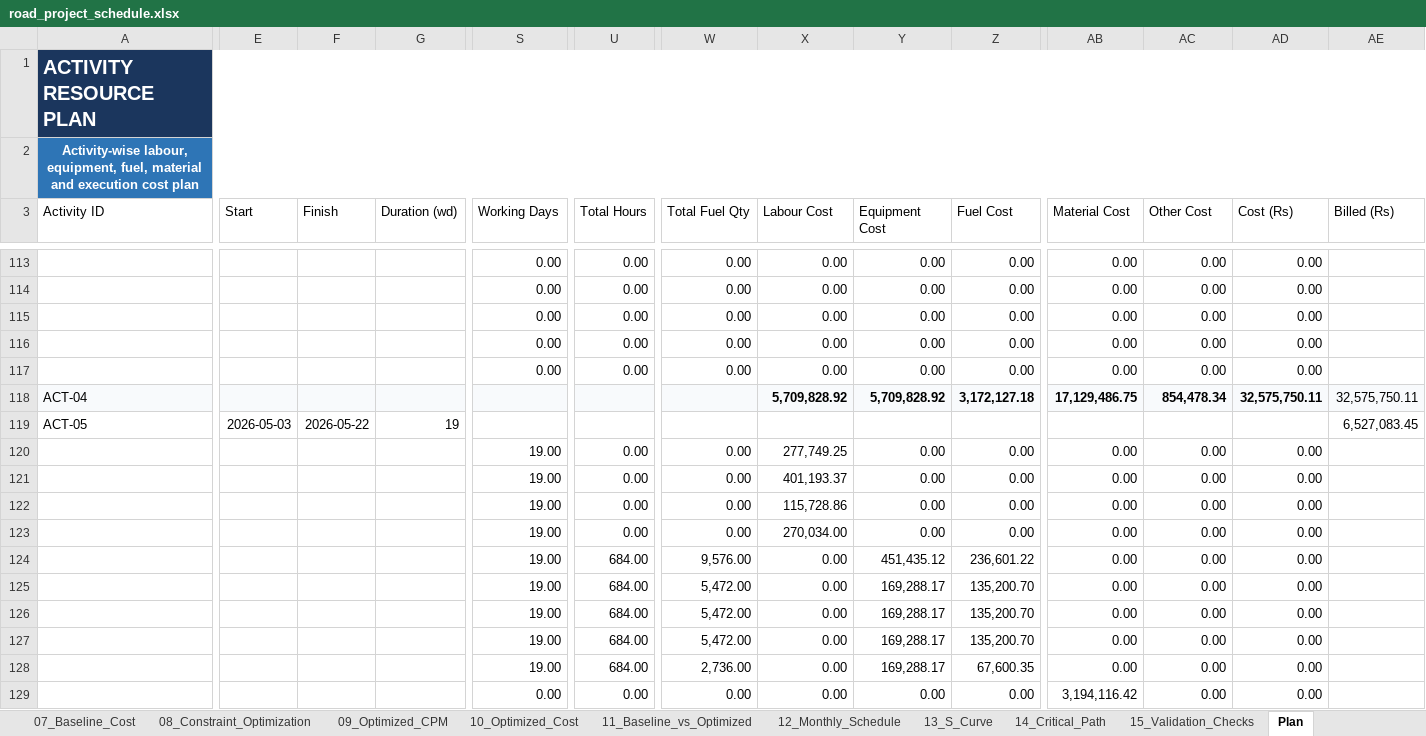
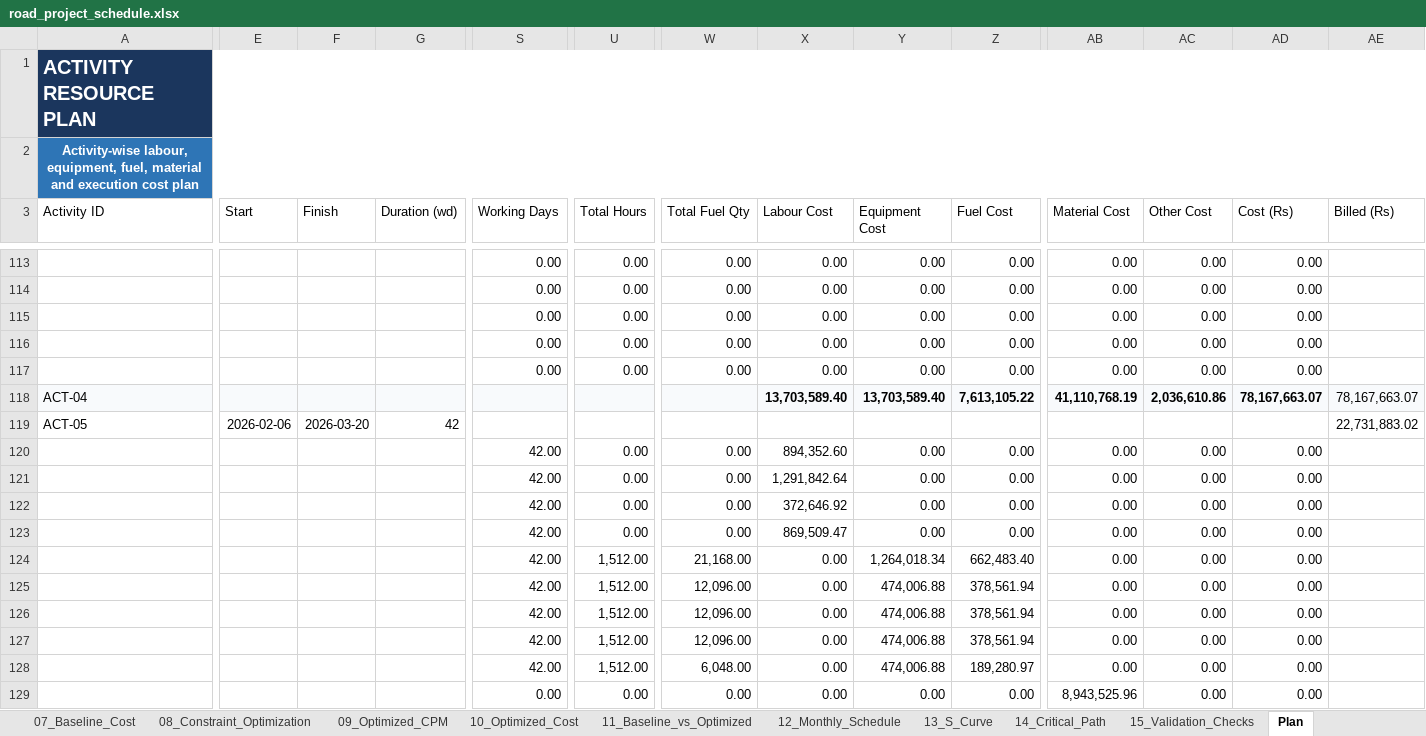
Before and after one commit to Syamala4747/ProjectPlanning, an Excel workbook: RoadConstruction/output/road_project_schedule.xlsx, sheet Plan, drawn as a sheet; only a part is shown, gaps mark what is left out; values as stored, in another font and other column widths than the file's, no borders; the diff covers the shown part only; the diff names each change by its address in the sheet, - before the commit and + after, or states it on an @@ line.

```diff
--- a/RoadConstruction/output/road_project_schedule.xlsx (sheet Plan)
+++ b/RoadConstruction/output/road_project_schedule.xlsx (sheet Plan)
-X118 (Labour Cost): 5,709,828.92
+X118 (Labour Cost): 13,703,589.40
-Y118 (Equipment Cost): 5,709,828.92
+Y118 (Equipment Cost): 13,703,589.40
-Z118 (Fuel Cost): 3,172,127.18
+Z118 (Fuel Cost): 7,613,105.22
-AB118 (Material Cost): 17,129,486.75
+AB118 (Material Cost): 41,110,768.19
-AC118 (Other Cost): 854,478.34
+AC118 (Other Cost): 2,036,610.86
-AD118 (Cost (Rs)): 32,575,750.11
+AD118 (Cost (Rs)): 78,167,663.07
-AE118 (Billed (Rs)): 32,575,750.11
+AE118 (Billed (Rs)): 78,167,663.07
-E119 (Start): 2026-05-03
+E119 (Start): 2026-02-06
-F119 (Finish): 2026-05-22
+F119 (Finish): 2026-03-20
-G119 (Duration (wd)): 19
+G119 (Duration (wd)): 42
-AE119 (Billed (Rs)): 6,527,083.45
+AE119 (Billed (Rs)): 22,731,883.02
-S120:S128 (Working Days): 19.00
+S120:S128 (Working Days): 42.00
-X120 (Labour Cost): 277,749.25
+X120 (Labour Cost): 894,352.60
-X121 (Labour Cost): 401,193.37
+X121 (Labour Cost): 1,291,842.64
-X122 (Labour Cost): 115,728.86
+X122 (Labour Cost): 372,646.92
-X123 (Labour Cost): 270,034.00
+X123 (Labour Cost): 869,509.47
-U124:U128 (Total Hours): 684.00
+U124:U128 (Total Hours): 1,512.00
-W124 (Total Fuel Qty): 9,576.00
+W124 (Total Fuel Qty): 21,168.00
-Y124 (Equipment Cost): 451,435.12
+Y124 (Equipment Cost): 1,264,018.34
-Z124 (Fuel Cost): 236,601.22
+Z124 (Fuel Cost): 662,483.40
-W125:W127 (Total Fuel Qty): 5,472.00
+W125:W127 (Total Fuel Qty): 12,096.00
-Y125:Y128 (Equipment Cost): 169,288.17
+Y125:Y128 (Equipment Cost): 474,006.88
-Z125:Z127 (Fuel Cost): 135,200.70
+Z125:Z127 (Fuel Cost): 378,561.94
-W128 (Total Fuel Qty): 2,736.00
+W128 (Total Fuel Qty): 6,048.00
-Z128 (Fuel Cost): 67,600.35
+Z128 (Fuel Cost): 189,280.97
-AB129 (Material Cost): 3,194,116.42
+AB129 (Material Cost): 8,943,525.96
```
Also changed, not shown: 19 added rows, 1 removed row and 1063 edited cells elsewhere in this sheet, sheet Engineer_DailyLog, sheet 10_Optimized_Cost, sheet 05_Activities, sheet 09_Optimized_CPM, sheet 07_Baseline_Cost, sheet 04_WBS_Hierarchy, 10 more sheets, charts or pictures, RoadConstruction/output/building_project_schedule.xlsx, RoadConstruction/output/building_project_schedule_updated.xlsx, 5 other files.
